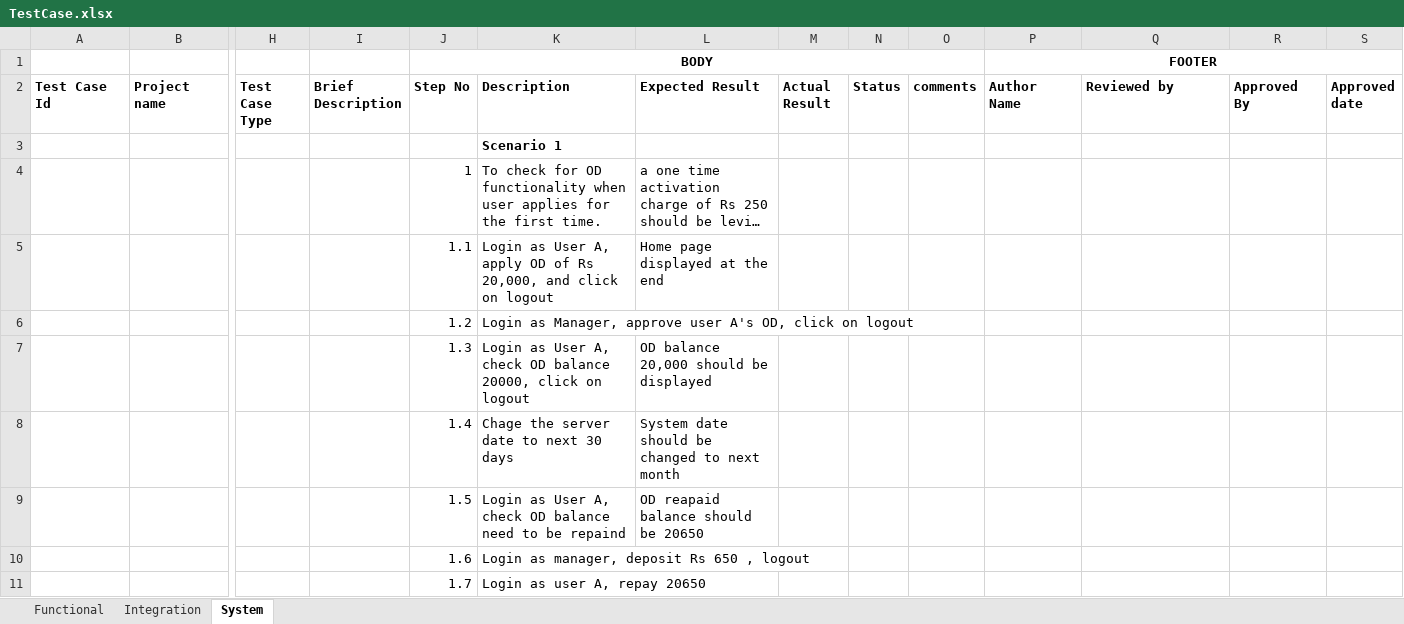
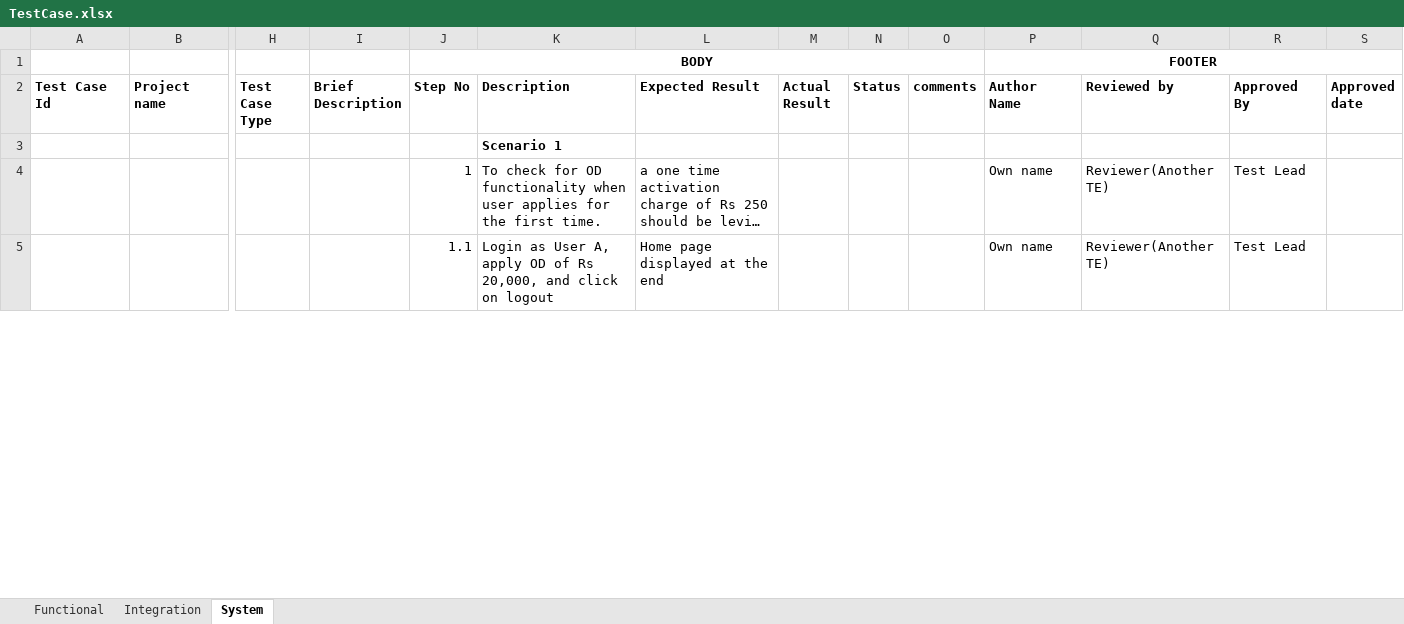
Before and after one commit to NietzscheDostoevsky/Learning, an Excel workbook: Testing/TestCase.xlsx, sheet System, drawn as a sheet; only a part is shown, gaps mark what is left out; long unchanged cells end in …; values as stored, in another font and other column widths than the file's, no borders; removed rows and columns are numbered as before the commit, all else as after; rows hold the shown columns only; the diff covers the shown part only; the diff names each change by its address in the sheet, - before the commit and + after, or states it on an @@ line.

Commit message:
Footer

```diff
--- a/Testing/TestCase.xlsx (sheet System)
+++ b/Testing/TestCase.xlsx (sheet System)
-P4:P5 (Author Name): (empty)
+P4:P5 (Author Name): Own name
-Q4:Q5 (Reviewed by): (empty)
+Q4:Q5 (Reviewed by): Reviewer(Another TE)
-R4:R5 (Approved By): (empty)
+R4:R5 (Approved By): Test Lead
-row 6:  |  |  |  | 1.2 | Login as Manager, approve user A's OD, click on logout
-row 7:  |  |  |  | 1.3 | Login as User A, check OD balance 20000, click on logout | OD balance 20,000 should be displayed
-row 8:  |  |  |  | 1.4 | Chage the server date to next 30 days | System date should be changed to next month
-row 9:  |  |  |  | 1.5 | Login as User A, check OD balance need to be repaind | OD reapaid balance should be 20650
-row 10:  |  |  |  | 1.6 | Login as manager, deposit Rs 650 , logout
-row 11:  |  |  |  | 1.7 | Login as user A, repay 20650
```
Also changed, not shown: 17 added rows and 11 removed rows elsewhere in this sheet.
